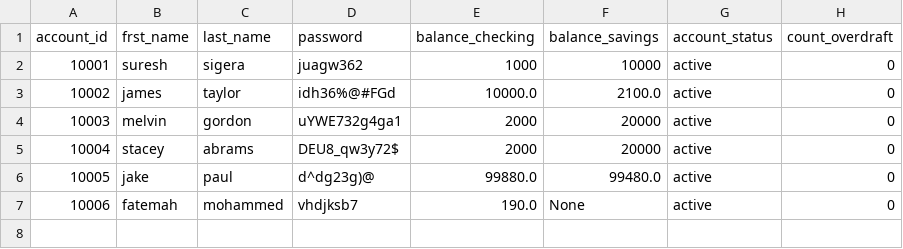
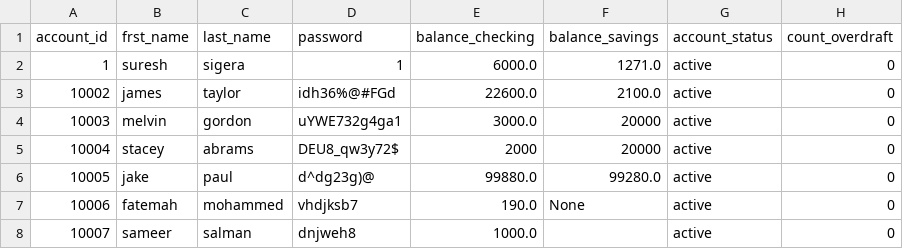
Before and after one commit to Ahad-amj/Python_Banking_App, a CSV file: bank.csv, drawn as a sheet.

```diff
--- a/bank.csv
+++ b/bank.csv
@@ -1,7 +1,8 @@
 account_id,frst_name,last_name,password,balance_checking,balance_savings,account_status,count_overdraft
-10001,suresh,sigera,juagw362,1000,10000,active,0
-10002,james,taylor,idh36%@#FGd,10000.0,2100.0,active,0
-10003,melvin,gordon,uYWE732g4ga1,2000,20000,active,0
+1,suresh,sigera,1,6000.0,1271.0,active,0
+10002,james,taylor,idh36%@#FGd,22600.0,2100.0,active,0
+10003,melvin,gordon,uYWE732g4ga1,3000.0,20000,active,0
 10004,stacey,abrams,DEU8_qw3y72$,2000,20000,active,0
-10005,jake,paul,d^dg23g)@,99880.0,99480.0,active,0
+10005,jake,paul,d^dg23g)@,99880.0,99280.0,active,0
 10006,fatemah,mohammed,vhdjksb7,190.0,None,active,0
+10007,sameer,salman,dnjweh8,1000.0,,active,0
```
Also changed, not shown: 1 other file.
